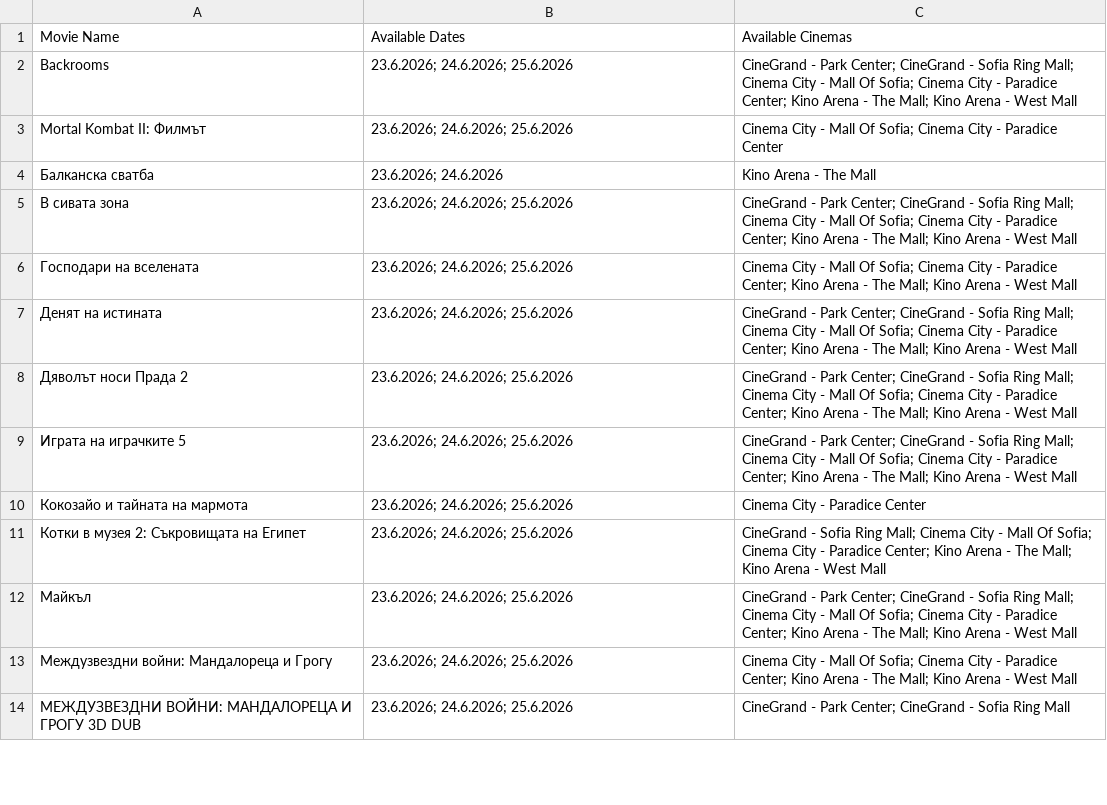
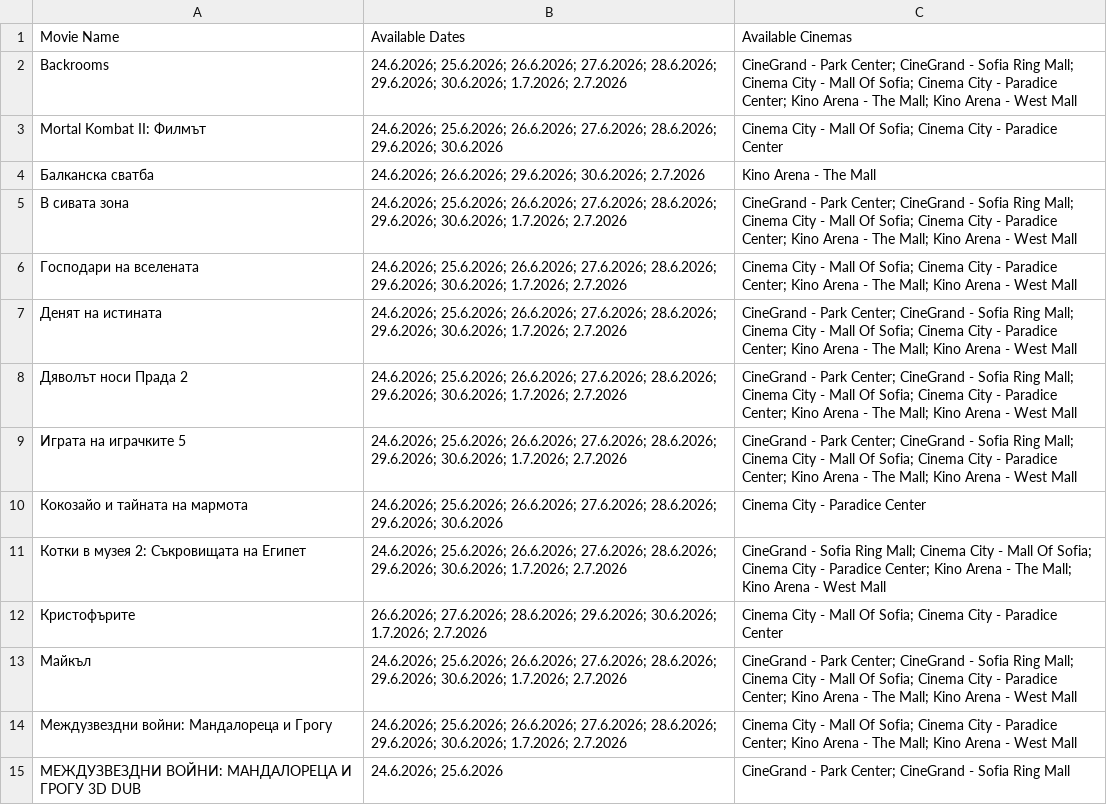
Before and after one commit to darakion/CinemaSearch, a CSV file: data2.csv, drawn as a sheet; only a part is shown; the diff covers the shown part only.

```diff
--- a/data2.csv
+++ b/data2.csv
@@ -1,14 +1,15 @@
 "Movie Name","Available Dates","Available Cinemas"
-"Backrooms","23.6.2026; 24.6.2026; 25.6.2026","CineGrand - Park Center; CineGrand - Sofia Ring Mall; Cinema City - Mall Of Sofia; Cinema City - Paradice Center; Kino Arena - The Mall; Kino Arena - West Mall"
-"Mortal Kombat II: Филмът","23.6.2026; 24.6.2026; 25.6.2026","Cinema City - Mall Of Sofia; Cinema City - Paradice Center"
-"Балканска сватба","23.6.2026; 24.6.2026","Kino Arena - The Mall"
-"В сивата зона","23.6.2026; 24.6.2026; 25.6.2026","CineGrand - Park Center; CineGrand - Sofia Ring Mall; Cinema City - Mall Of Sofia; Cinema City - Paradice Center; Kino Arena - The Mall; Kino Arena - West Mall"
-"Господари на вселената","23.6.2026; 24.6.2026; 25.6.2026","Cinema City - Mall Of Sofia; Cinema City - Paradice Center; Kino Arena - The Mall; Kino Arena - West Mall"
-"Денят на истината","23.6.2026; 24.6.2026; 25.6.2026","CineGrand - Park Center; CineGrand - Sofia Ring Mall; Cinema City - Mall Of Sofia; Cinema City - Paradice Center; Kino Arena - The Mall; Kino Arena - West Mall"
-"Дяволът носи Прада 2","23.6.2026; 24.6.2026; 25.6.2026","CineGrand - Park Center; CineGrand - Sofia Ring Mall; Cinema City - Mall Of Sofia; Cinema City - Paradice Center; Kino Arena - The Mall; Kino Arena - West Mall"
-"Играта на играчките 5","23.6.2026; 24.6.2026; 25.6.2026","CineGrand - Park Center; CineGrand - Sofia Ring Mall; Cinema City - Mall Of Sofia; Cinema City - Paradice Center; Kino Arena - The Mall; Kino Arena - West Mall"
-"Кокозайо и тайната на мармота","23.6.2026; 24.6.2026; 25.6.2026","Cinema City - Paradice Center"
-"Котки в музея 2: Съкровищата на Египет","23.6.2026; 24.6.2026; 25.6.2026","CineGrand - Sofia Ring Mall; Cinema City - Mall Of Sofia; Cinema City - Paradice Center; Kino Arena - The Mall; Kino Arena - West Mall"
-"Майкъл","23.6.2026; 24.6.2026; 25.6.2026","CineGrand - Park Center; CineGrand - Sofia Ring Mall; Cinema City - Mall Of Sofia; Cinema City - Paradice Center; Kino Arena - The Mall; Kino Arena - West Mall"
-"Междузвездни войни: Мандалореца и Грогу","23.6.2026; 24.6.2026; 25.6.2026","Cinema City - Mall Of Sofia; Cinema City - Paradice Center; Kino Arena - The Mall; Kino Arena - West Mall"
-"МЕЖДУЗВЕЗДНИ ВОЙНИ: МАНДАЛОРЕЦА И ГРОГУ 3D DUB","23.6.2026; 24.6.2026; 25.6.2026","CineGrand - Park Center; CineGrand - Sofia Ring Mall"
+"Backrooms","24.6.2026; 25.6.2026; 26.6.2026; 27.6.2026; 28.6.2026; 29.6.2026; 30.6.2026; 1.7.2026; 2.7.2026","CineGrand - Park Center; CineGrand - Sofia Ring Mall; Cinema City - Mall Of Sofia; Cinema City - Paradice Center; Kino Arena - The Mall; Kino Arena - West Mall"
+"Mortal Kombat II: Филмът","24.6.2026; 25.6.2026; 26.6.2026; 27.6.2026; 28.6.2026; 29.6.2026; 30.6.2026","Cinema City - Mall Of Sofia; Cinema City - Paradice Center"
+"Балканска сватба","24.6.2026; 26.6.2026; 29.6.2026; 30.6.2026; 2.7.2026","Kino Arena - The Mall"
+"В сивата зона","24.6.2026; 25.6.2026; 26.6.2026; 27.6.2026; 28.6.2026; 29.6.2026; 30.6.2026; 1.7.2026; 2.7.2026","CineGrand - Park Center; CineGrand - Sofia Ring Mall; Cinema City - Mall Of Sofia; Cinema City - Paradice Center; Kino Arena - The Mall; Kino Arena - West Mall"
+"Господари на вселената","24.6.2026; 25.6.2026; 26.6.2026; 27.6.2026; 28.6.2026; 29.6.2026; 30.6.2026; 1.7.2026; 2.7.2026","Cinema City - Mall Of Sofia; Cinema City - Paradice Center; Kino Arena - The Mall; Kino Arena - West Mall"
+"Денят на истината","24.6.2026; 25.6.2026; 26.6.2026; 27.6.2026; 28.6.2026; 29.6.2026; 30.6.2026; 1.7.2026; 2.7.2026","CineGrand - Park Center; CineGrand - Sofia Ring Mall; Cinema City - Mall Of Sofia; Cinema City - Paradice Center; Kino Arena - The Mall; Kino Arena - West Mall"
+"Дяволът носи Прада 2","24.6.2026; 25.6.2026; 26.6.2026; 27.6.2026; 28.6.2026; 29.6.2026; 30.6.2026; 1.7.2026; 2.7.2026","CineGrand - Park Center; CineGrand - Sofia Ring Mall; Cinema City - Mall Of Sofia; Cinema City - Paradice Center; Kino Arena - The Mall; Kino Arena - West Mall"
+"Играта на играчките 5","24.6.2026; 25.6.2026; 26.6.2026; 27.6.2026; 28.6.2026; 29.6.2026; 30.6.2026; 1.7.2026; 2.7.2026","CineGrand - Park Center; CineGrand - Sofia Ring Mall; Cinema City - Mall Of Sofia; Cinema City - Paradice Center; Kino Arena - The Mall; Kino Arena - West Mall"
+"Кокозайо и тайната на мармота","24.6.2026; 25.6.2026; 26.6.2026; 27.6.2026; 28.6.2026; 29.6.2026; 30.6.2026","Cinema City - Paradice Center"
+"Котки в музея 2: Съкровищата на Египет","24.6.2026; 25.6.2026; 26.6.2026; 27.6.2026; 28.6.2026; 29.6.2026; 30.6.2026; 1.7.2026; 2.7.2026","CineGrand - Sofia Ring Mall; Cinema City - Mall Of Sofia; Cinema City - Paradice Center; Kino Arena - The Mall; Kino Arena - West Mall"
+"Кристофърите","26.6.2026; 27.6.2026; 28.6.2026; 29.6.2026; 30.6.2026; 1.7.2026; 2.7.2026","Cinema City - Mall Of Sofia; Cinema City - Paradice Center"
+"Майкъл","24.6.2026; 25.6.2026; 26.6.2026; 27.6.2026; 28.6.2026; 29.6.2026; 30.6.2026; 1.7.2026; 2.7.2026","CineGrand - Park Center; CineGrand - Sofia Ring Mall; Cinema City - Mall Of Sofia; Cinema City - Paradice Center; Kino Arena - The Mall; Kino Arena - West Mall"
+"Междузвездни войни: Мандалореца и Грогу","24.6.2026; 25.6.2026; 26.6.2026; 27.6.2026; 28.6.2026; 29.6.2026; 30.6.2026; 1.7.2026; 2.7.2026","Cinema City - Mall Of Sofia; Cinema City - Paradice Center; Kino Arena - The Mall; Kino Arena - West Mall"
+"МЕЖДУЗВЕЗДНИ ВОЙНИ: МАНДАЛОРЕЦА И ГРОГУ 3D DUB","24.6.2026; 25.6.2026","CineGrand - Park Center; CineGrand - Sofia Ring Mall"
```
Also changed, not shown: 1 added row and 15 edited cells elsewhere in this file, 1 other file.
